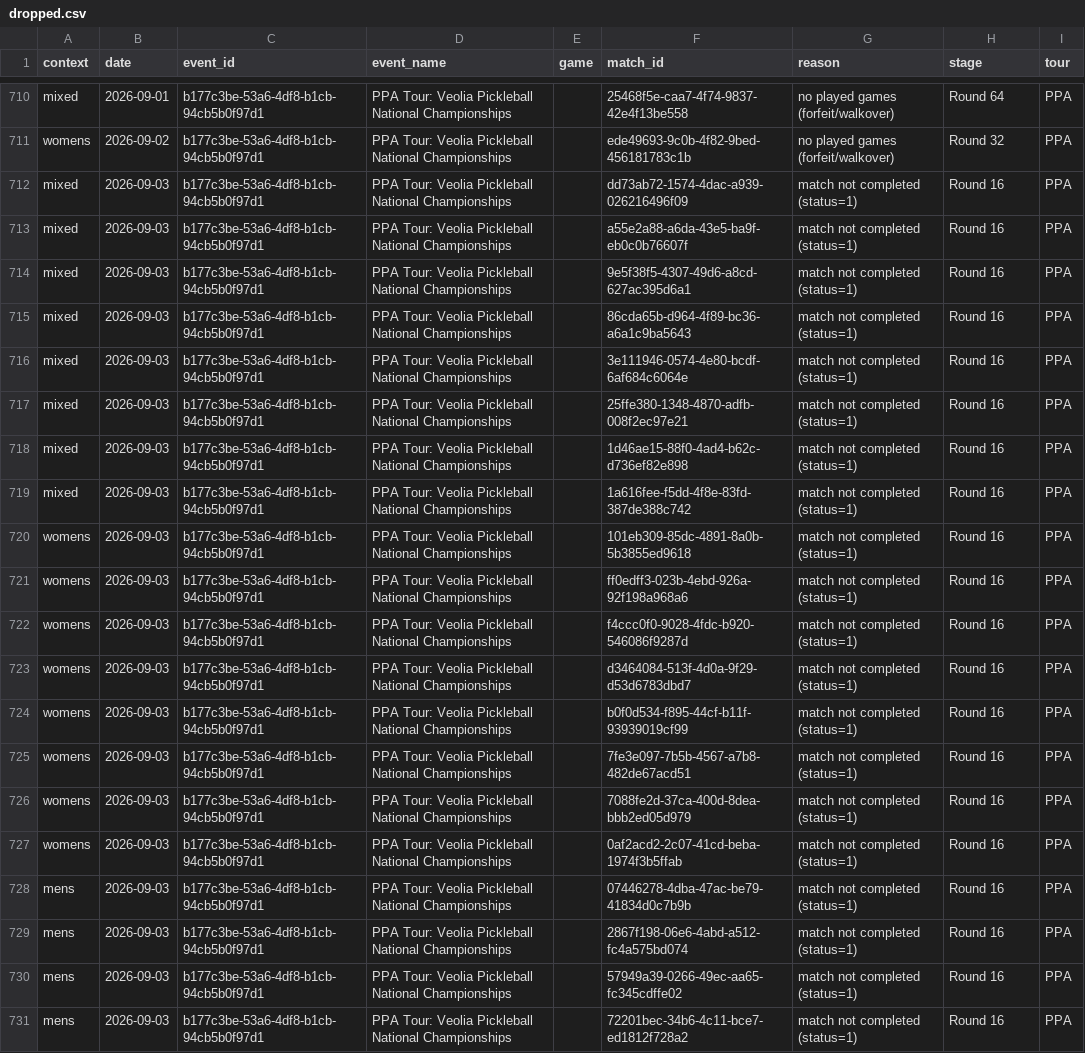
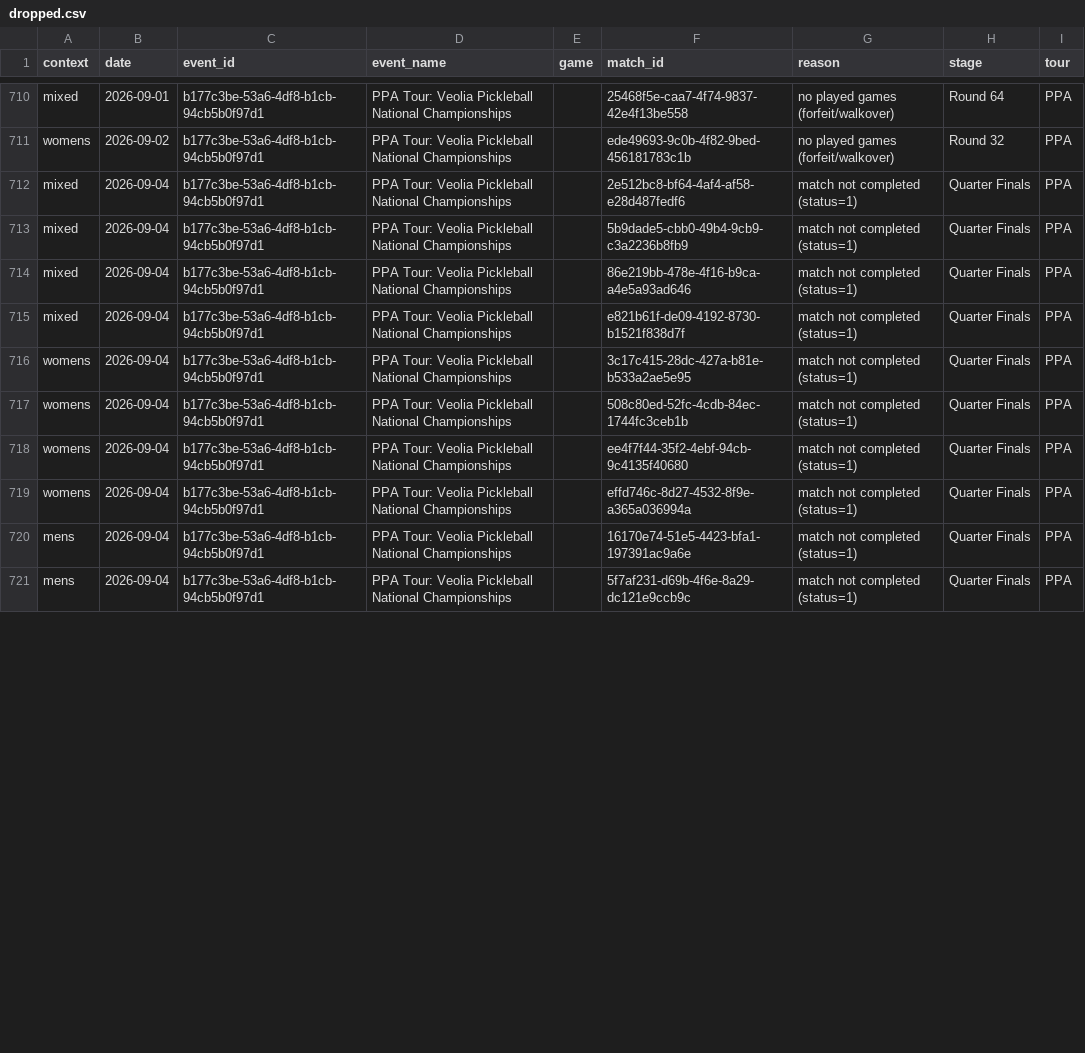
Before and after one commit to chad-murphy-data/pickleball, a CSV file: data/dropped.csv, drawn as a sheet; only a part is shown, gaps mark what is left out; removed rows and columns are numbered as before the commit, all else as after; the diff covers the shown part only; the diff names each change by its address in the sheet, - before the commit and + after, or states it on an @@ line.

```diff
--- a/data/dropped.csv
+++ b/data/dropped.csv
-row 712: mixed | 2026-09-03 | b177c3be-53a6-4df8-b1cb-94cb5b0f97d1 | PPA Tour: Veolia Pickleball National Championships |  | dd73ab72-1574-4dac-a939-026216496f09 | match not completed (status=1) | Round 16 | PPA
-B712:B714 (date): 2026-09-03
+B712:B714 (date): 2026-09-04
-F712 (match_id): a55e2a88-a6da-43e5-ba9f-eb0c0b76607f
+F712 (match_id): 2e512bc8-bf64-4af4-af58-e28d487fedf6
-H712:H714 (stage): Round 16
+H712:H714 (stage): Quarter Finals
-F713 (match_id): 9e5f38f5-4307-49d6-a8cd-627ac395d6a1
+F713 (match_id): 5b9dade5-cbb0-49b4-9cb9-c3a2236b8fb9
-F714 (match_id): 86cda65b-d964-4f89-bc36-a6a1c9ba5643
+F714 (match_id): 86e219bb-478e-4f16-b9ca-a4e5a93ad646
-row 716: mixed | 2026-09-03 | b177c3be-53a6-4df8-b1cb-94cb5b0f97d1 | PPA Tour: Veolia Pickleball National Championships |  | 3e111946-0574-4e80-bcdf-6af684c6064e | match not completed (status=1) | Round 16 | PPA
-B715 (date): 2026-09-03
+B715 (date): 2026-09-04
-F715 (match_id): 25ffe380-1348-4870-adfb-008f2ec97e21
+F715 (match_id): e821b61f-de09-4192-8730-b1521f838d7f
-H715 (stage): Round 16
+H715 (stage): Quarter Finals
-row 718: mixed | 2026-09-03 | b177c3be-53a6-4df8-b1cb-94cb5b0f97d1 | PPA Tour: Veolia Pickleball National Championships |  | 1d46ae15-88f0-4ad4-b62c-d736ef82e898 | match not completed (status=1) | Round 16 | PPA
-row 719: mixed | 2026-09-03 | b177c3be-53a6-4df8-b1cb-94cb5b0f97d1 | PPA Tour: Veolia Pickleball National Championships |  | 1a616fee-f5dd-4f8e-83fd-387de388c742 | match not completed (status=1) | Round 16 | PPA
-B716 (date): 2026-09-03
+B716 (date): 2026-09-04
-F716 (match_id): 101eb309-85dc-4891-8a0b-5b3855ed9618
+F716 (match_id): 3c17c415-28dc-427a-b81e-b533a2ae5e95
-H716 (stage): Round 16
+H716 (stage): Quarter Finals
-row 721: womens | 2026-09-03 | b177c3be-53a6-4df8-b1cb-94cb5b0f97d1 | PPA Tour: Veolia Pickleball National Championships |  | ff0edff3-023b-4ebd-926a-92f198a968a6 | match not completed (status=1) | Round 16 | PPA
-B717 (date): 2026-09-03
+B717 (date): 2026-09-04
-F717 (match_id): f4ccc0f0-9028-4fdc-b920-546086f9287d
+F717 (match_id): 508c80ed-52fc-4cdb-84ec-1744fc3ceb1b
-H717 (stage): Round 16
+H717 (stage): Quarter Finals
-row 723: womens | 2026-09-03 | b177c3be-53a6-4df8-b1cb-94cb5b0f97d1 | PPA Tour: Veolia Pickleball National Championships |  | d3464084-513f-4d0a-9f29-d53d6783dbd7 | match not completed (status=1) | Round 16 | PPA
-B718:B719 (date): 2026-09-03
+B718:B719 (date): 2026-09-04
-F718 (match_id): b0f0d534-f895-44cf-b11f-93939019cf99
+F718 (match_id): ee4f7f44-35f2-4ebf-94cb-9c4135f40680
-H718:H719 (stage): Round 16
+H718:H719 (stage): Quarter Finals
-F719 (match_id): 7fe3e097-7b5b-4567-a7b8-482de67acd51
+F719 (match_id): effd746c-8d27-4532-8f9e-a365a036994a
-row 726: womens | 2026-09-03 | b177c3be-53a6-4df8-b1cb-94cb5b0f97d1 | PPA Tour: Veolia Pickleball National Championships |  | 7088fe2d-37ca-400d-8dea-bbb2ed05d979 | match not completed (status=1) | Round 16 | PPA
-row 727: womens | 2026-09-03 | b177c3be-53a6-4df8-b1cb-94cb5b0f97d1 | PPA Tour: Veolia Pickleball National Championships |  | 0af2acd2-2c07-41cd-beba-1974f3b5ffab | match not completed (status=1) | Round 16 | PPA
-row 728: mens | 2026-09-03 | b177c3be-53a6-4df8-b1cb-94cb5b0f97d1 | PPA Tour: Veolia Pickleball National Championships |  | 07446278-4dba-47ac-be79-41834d0c7b9b | match not completed (status=1) | Round 16 | PPA
-B720:B721 (date): 2026-09-03
+B720:B721 (date): 2026-09-04
-F720 (match_id): 2867f198-06e6-4abd-a512-fc4a575bd074
+F720 (match_id): 16170e74-51e5-4423-bfa1-197391ac9a6e
-H720:H721 (stage): Round 16
+H720:H721 (stage): Quarter Finals
-F721 (match_id): 57949a39-0266-49ec-aa65-fc345cdffe02
+F721 (match_id): 5f7af231-d69b-4f6e-8a29-dc121e9ccb9c
-row 731: mens | 2026-09-03 | b177c3be-53a6-4df8-b1cb-94cb5b0f97d1 | PPA Tour: Veolia Pickleball National Championships |  | 72201bec-34b6-4c11-bce7-ed1812f728a2 | match not completed (status=1) | Round 16 | PPA
```
Also changed, not shown: 2 removed rows and 6 edited cells elsewhere in this file, data/singles_players.csv, 6 other files.
